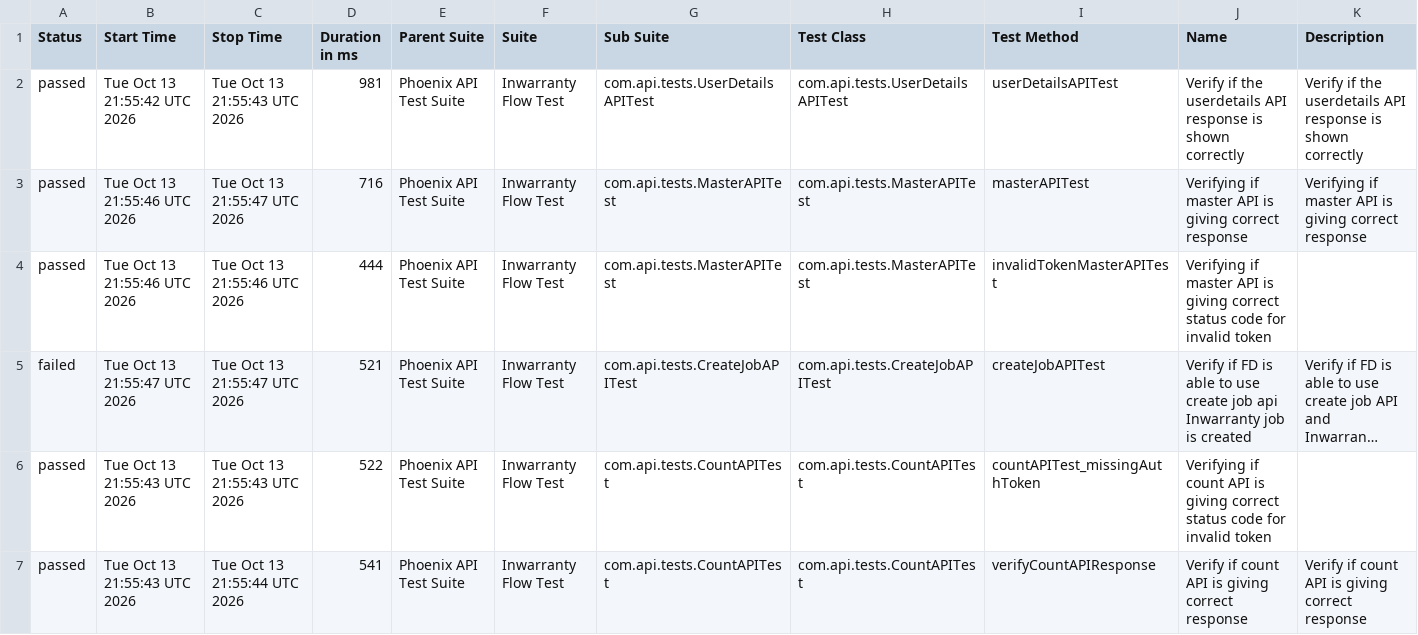
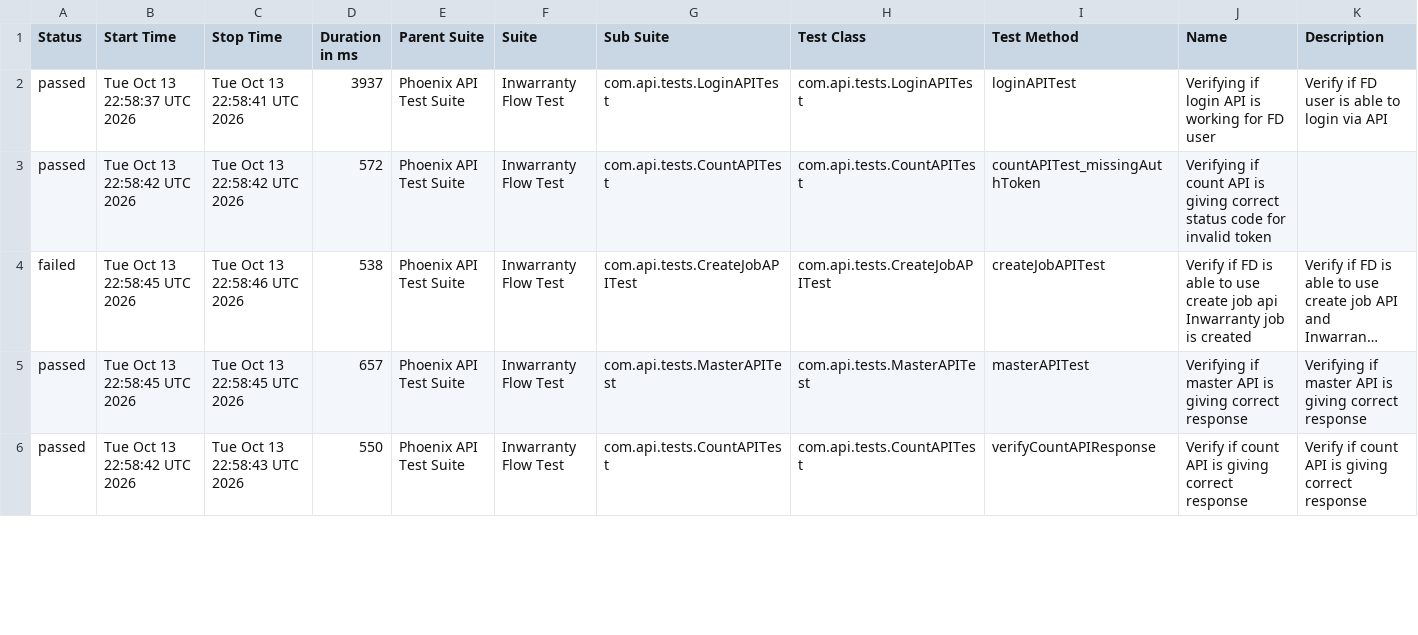
Before and after one commit to Zulminan/PhoenixTestAutomationFramework, a CSV file: data/suites.csv, drawn as a sheet; only a part is shown; long unchanged cells end in …; removed rows and columns are numbered as before the commit, all else as after; the diff covers the shown part only; the diff names each change by its address in the sheet, - before the commit and + after, or states it on an @@ line.

```diff
--- a/data/suites.csv
+++ b/data/suites.csv
-row 2: passed | Tue Oct 13 21:55:42 UTC 2026 | Tue Oct 13 21:55:43 UTC 2026 | 981 | Phoenix API Test Suite | Inwarranty Flow Test | com.api.tests.UserDetailsAPITest | com.api.tests.UserDetailsAPITest | userDetailsAPITest | Verify if the userdetails API response is shown correctly | Verify if the userdetails API response is shown correctly
-B2 (Start Time): Tue Oct 13 21:55:46 UTC 2026
+B2 (Start Time): Tue Oct 13 22:58:37 UTC 2026
-C2 (Stop Time): Tue Oct 13 21:55:47 UTC 2026
+C2 (Stop Time): Tue Oct 13 22:58:41 UTC 2026
-D2 (Duration in ms): 716
+D2 (Duration in ms): 3937
-G2 (Sub Suite): com.api.tests.MasterAPITest
+G2 (Sub Suite): com.api.tests.LoginAPITest
-H2 (Test Class): com.api.tests.MasterAPITest
+H2 (Test Class): com.api.tests.LoginAPITest
-I2 (Test Method): masterAPITest
+I2 (Test Method): loginAPITest
-J2 (Name): Verifying if master API is giving correct response
+J2 (Name): Verifying if login API is working for FD user
-K2 (Description): Verifying if master API is giving correct response
+K2 (Description): Verify if FD user is able to login via API
-B3 (Start Time): Tue Oct 13 21:55:46 UTC 2026
+B3 (Start Time): Tue Oct 13 22:58:42 UTC 2026
-C3 (Stop Time): Tue Oct 13 21:55:46 UTC 2026
+C3 (Stop Time): Tue Oct 13 22:58:42 UTC 2026
-D3 (Duration in ms): 444
+D3 (Duration in ms): 572
-G3 (Sub Suite): com.api.tests.MasterAPITest
+G3 (Sub Suite): com.api.tests.CountAPITest
-H3 (Test Class): com.api.tests.MasterAPITest
+H3 (Test Class): com.api.tests.CountAPITest
-I3 (Test Method): invalidTokenMasterAPITest
+I3 (Test Method): countAPITest_missingAuthToken
-J3 (Name): Verifying if master API is…
+J3 (Name): Verifying if count API is…
-B4 (Start Time): Tue Oct 13 21:55:47 UTC 2026
+B4 (Start Time): Tue Oct 13 22:58:45 UTC 2026
-C4 (Stop Time): Tue Oct 13 21:55:47 UTC 2026
+C4 (Stop Time): Tue Oct 13 22:58:46 UTC 2026
-D4 (Duration in ms): 521
+D4 (Duration in ms): 538
-B5 (Start Time): Tue Oct 13 21:55:43 UTC 2026
+B5 (Start Time): Tue Oct 13 22:58:45 UTC 2026
-C5 (Stop Time): Tue Oct 13 21:55:43 UTC 2026
+C5 (Stop Time): Tue Oct 13 22:58:45 UTC 2026
-D5 (Duration in ms): 522
+D5 (Duration in ms): 657
-G5 (Sub Suite): com.api.tests.CountAPITest
+G5 (Sub Suite): com.api.tests.MasterAPITest
-H5 (Test Class): com.api.tests.CountAPITest
+H5 (Test Class): com.api.tests.MasterAPITest
-I5 (Test Method): countAPITest_missingAuthToken
+I5 (Test Method): masterAPITest
-J5 (Name): Verifying if count API is giving correct status code for invalid token
+J5 (Name): Verifying if master API is giving correct response
-K5 (Description): (empty)
+K5 (Description): Verifying if master API is giving correct response
-B6 (Start Time): Tue Oct 13 21:55:43 UTC 2026
+B6 (Start Time): Tue Oct 13 22:58:42 UTC 2026
-C6 (Stop Time): Tue Oct 13 21:55:44 UTC 2026
+C6 (Stop Time): Tue Oct 13 22:58:43 UTC 2026
-D6 (Duration in ms): 541
+D6 (Duration in ms): 550
```
Also changed, not shown: 1 added row and 11 edited cells elsewhere in this file, data/behaviors.csv, 51 other files.
